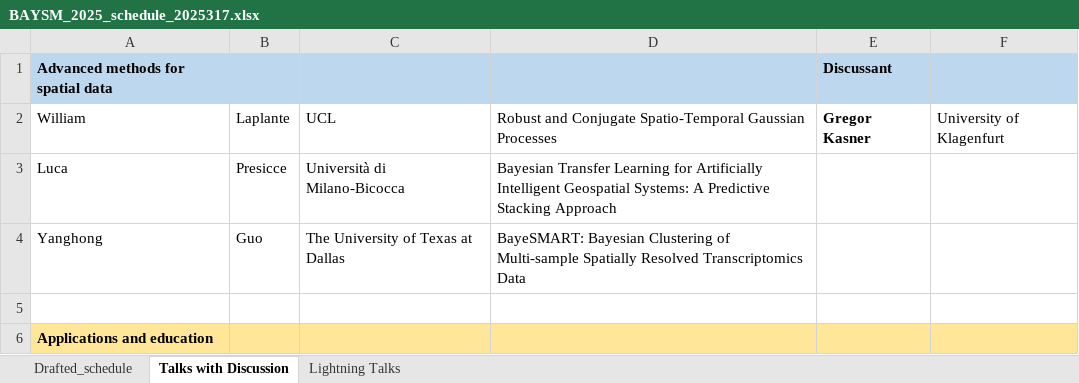
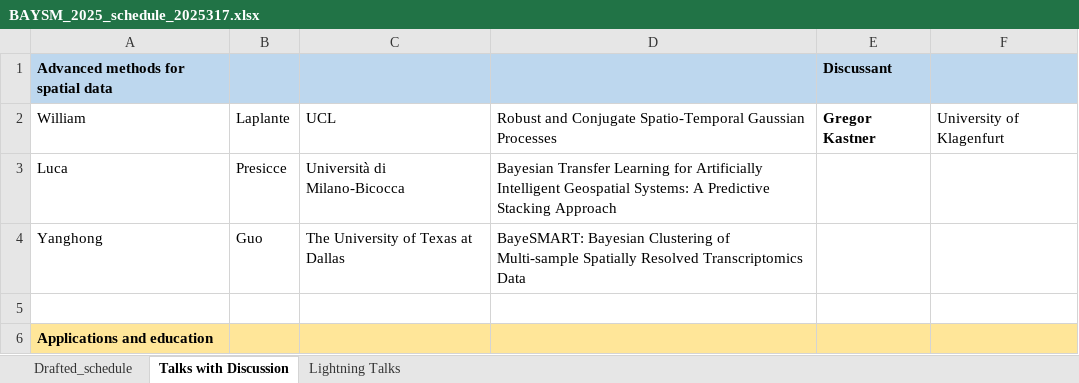
Before and after one commit to BAYSM2026/BASYM2026, an Excel workbook: BAYSM_2025_schedule_2025317.xlsx, sheet Talks with Discussion, drawn as a sheet; only a part is shown; values as stored, in another font and other column widths than the file's, no borders; the diff names each change by its address in the sheet, - before the commit and + after, or states it on an @@ line.

Commit message:
Add files via upload

```diff
--- a/BAYSM_2025_schedule_2025317.xlsx (sheet Talks with Discussion)
+++ b/BAYSM_2025_schedule_2025317.xlsx (sheet Talks with Discussion)
-E2: Gregor Kasner
+E2: Gregor Kastner
```
